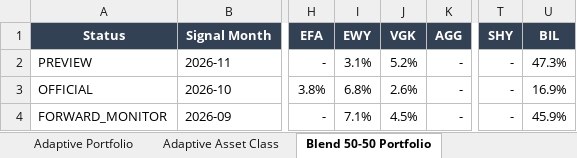
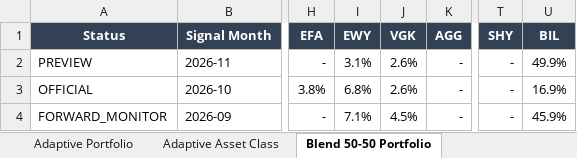
Before and after one commit to slackquant80/slackquant-research, an Excel workbook: public/assets/systems/pds/PDS_Portfolio_History_Current_Definition.xlsx, sheet Blend 50-50 Portfolio, drawn as a sheet; only a part is shown, gaps mark what is left out; values as stored, in another font and other column widths than the file's, no borders; the diff names each change by its address in the sheet, - before the commit and + after, or states it on an @@ line.

```diff
--- a/public/assets/systems/pds/PDS_Portfolio_History_Current_Definition.xlsx (sheet Blend 50-50 Portfolio)
+++ b/public/assets/systems/pds/PDS_Portfolio_History_Current_Definition.xlsx (sheet Blend 50-50 Portfolio)
-J2 (VGK): 5.2%
+J2 (VGK): 2.6%
-U2 (BIL): 47.3%
+U2 (BIL): 49.9%
```
Also changed, not shown: sheet Blend 50-50 Asset Class, sheet Adaptive Asset Class, sheet Adaptive Portfolio, sheet Core Asset Class, sheet Core Portfolio, public/assets/systems/adaa/ADAA_Portfolio_Target_History.xlsx, public/dashboards/equity-alpha/exports/Global_Equity_Alpha_Full_History.xlsx, 20 other files.
